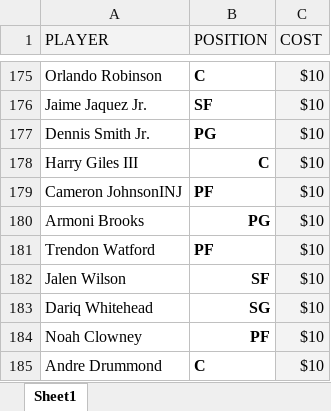
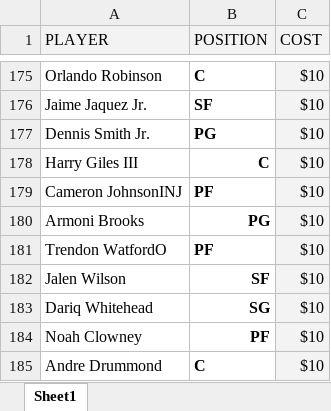
Before and after one commit to ZTFisme/Data-Sets, an Excel workbook: NBA_DFS_Cost_11_3.xlsx, sheet Sheet1, drawn as a sheet; only a part is shown, gaps mark what is left out; values as stored, in another font and other column widths than the file's, no borders; charts and pictures not drawn; the diff names each change by its address in the sheet, - before the commit and + after, or states it on an @@ line.

Commit message:
Add files via upload

```diff
--- a/NBA_DFS_Cost_11_3.xlsx (sheet Sheet1)
+++ b/NBA_DFS_Cost_11_3.xlsx (sheet Sheet1)
-A181 (PLAYER): Trendon Watford
+A181 (PLAYER): Trendon WatfordO
```
Also changed, not shown: charts or pictures.
